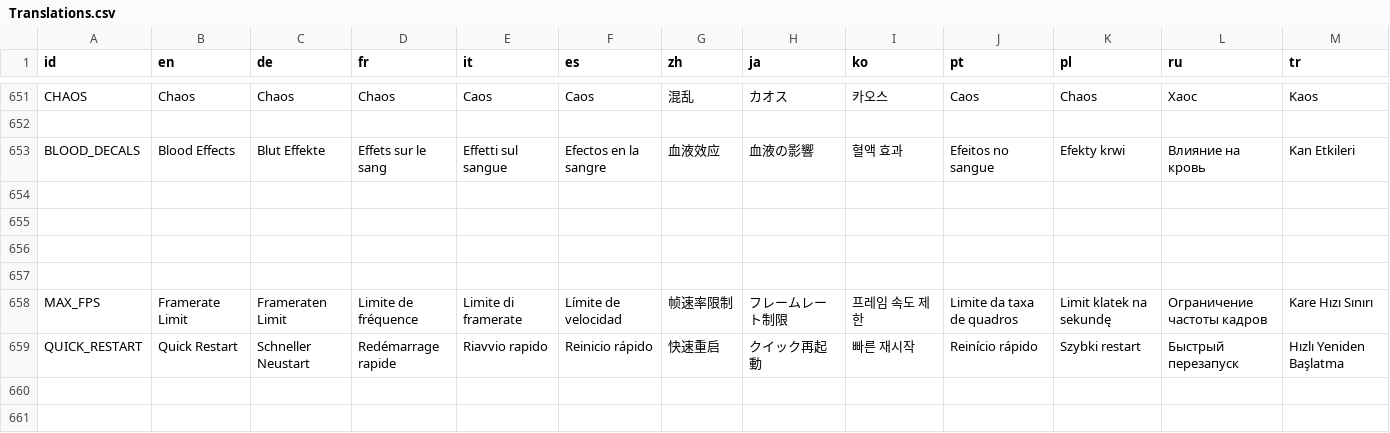
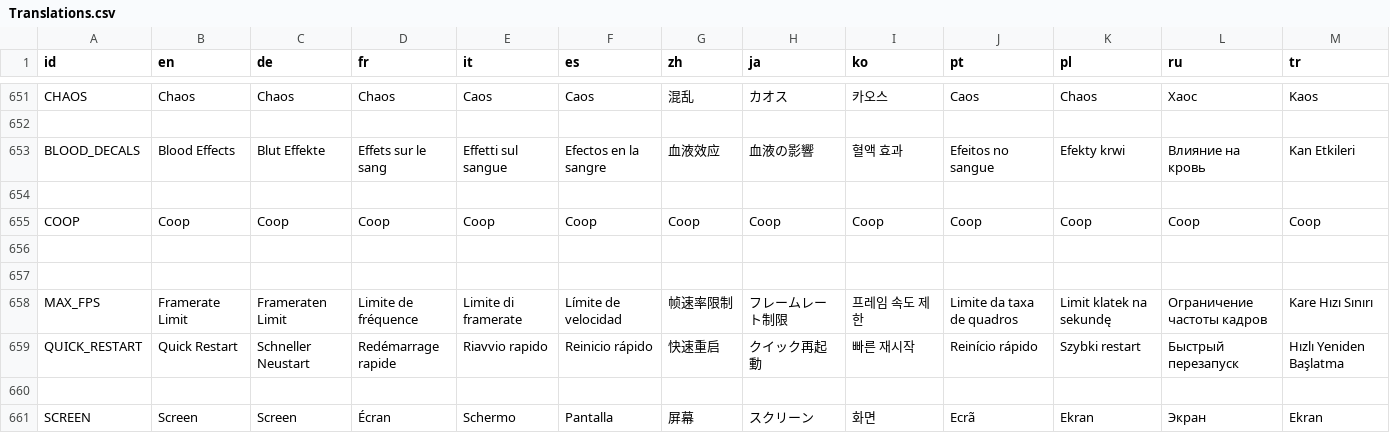
Before and after one commit to epicpuregamer/StrivingForLight-Survival-Localisation, a CSV file: Translations.csv, drawn as a sheet; only a part is shown, gaps mark what is left out; the diff covers the shown part only.

Commit message:
Updated translations for update 1.3.1.2

```diff
--- a/Translations.csv
+++ b/Translations.csv
@@ -654,3 +654,3 @@ BLOOD_DECALS;Blood Effects;Blut Effekte ;Effets sur le sang;Effetti sul sangue;E
 ;;;;;;;;;;;;
-;;;;;;;;;;;;
+COOP;Coop;Coop;Coop;Coop;Coop;Coop;Coop;Coop;Coop;Coop;Coop;Coop
 ;;;;;;;;;;;;
@@ -659 +659,3 @@ MAX_FPS;Framerate Limit;Frameraten Limit;Limite de fréquence;Limite di framerat
 QUICK_RESTART;Quick Restart;Schneller Neustart;Redémarrage rapide;Riavvio rapido;Reinicio rápido;快速重启;クイック再起動;빠른 재시작;Reinício rápido;Szybki restart;Быстрый перезапуск;Hızlı Yeniden Başlatma
+;;;;;;;;;;;;
+SCREEN;Screen;Screen;Écran;Schermo;Pantalla;屏幕;スクリーン;화면;Ecrã;Ekran;Экран;Ekran
```
Also changed, not shown: 7 added rows and 41 edited cells elsewhere in this file, TranslationsSkills.csv, TranslationsWeapons.csv.
